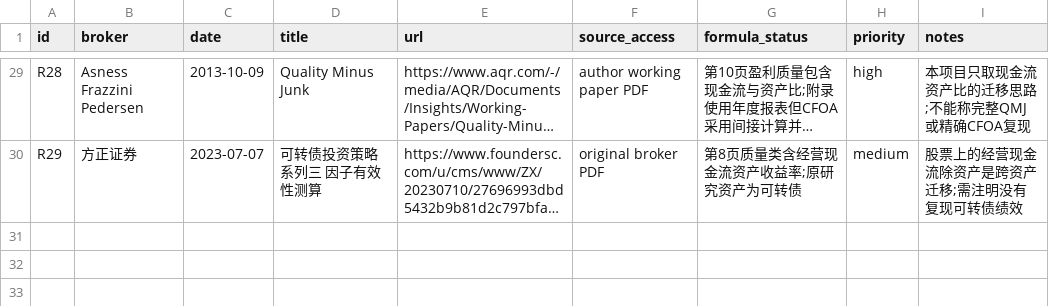
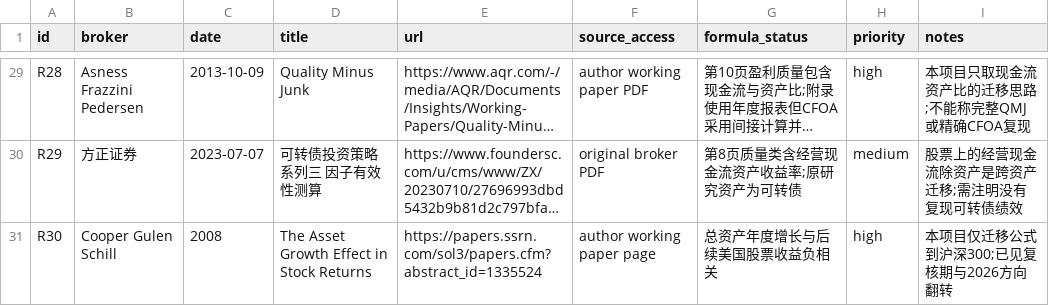
Before and after one commit to caraheqy-hub/qr-factor-lab, a CSV file: research/report_index.csv, drawn as a sheet; only a part is shown, gaps mark what is left out; long unchanged cells end in …; the diff names each change by its address in the sheet, - before the commit and + after, or states it on an @@ line.

Commit message:
Screen point-in-time asset growth factor

```diff
--- a/research/report_index.csv
+++ b/research/report_index.csv
+row 31: R30 | Cooper Gulen Schill | 2008 | The Asset Growth Effect in Stock Returns | https://papers.ssrn.com/sol3/papers.cfm?abstract_id=1335524 | author working paper page | 总资产年度增长与后续美国股票收益负相关 | high | 本项目仅迁移公式到沪深300;已见复核期与2026方向翻转
```
Also changed, not shown: research/factor_catalog.csv, 7 other files.
